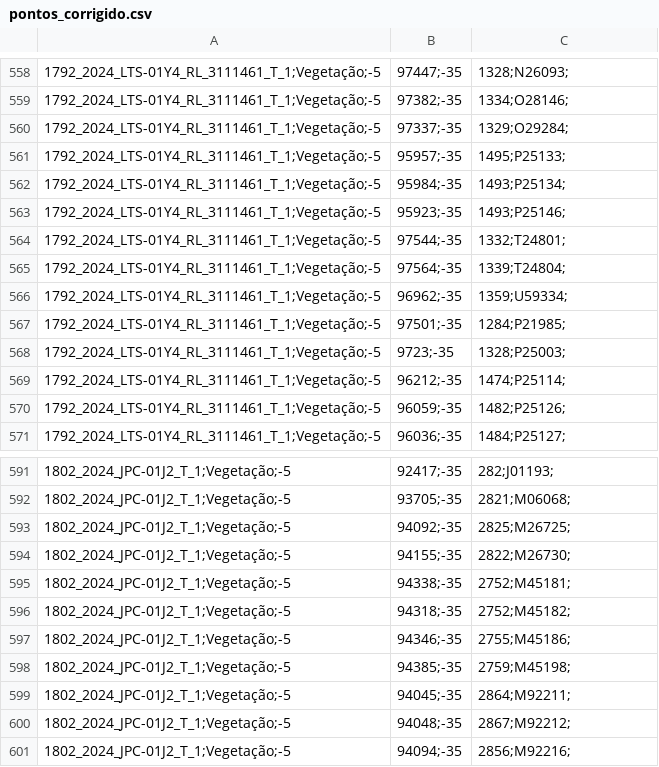
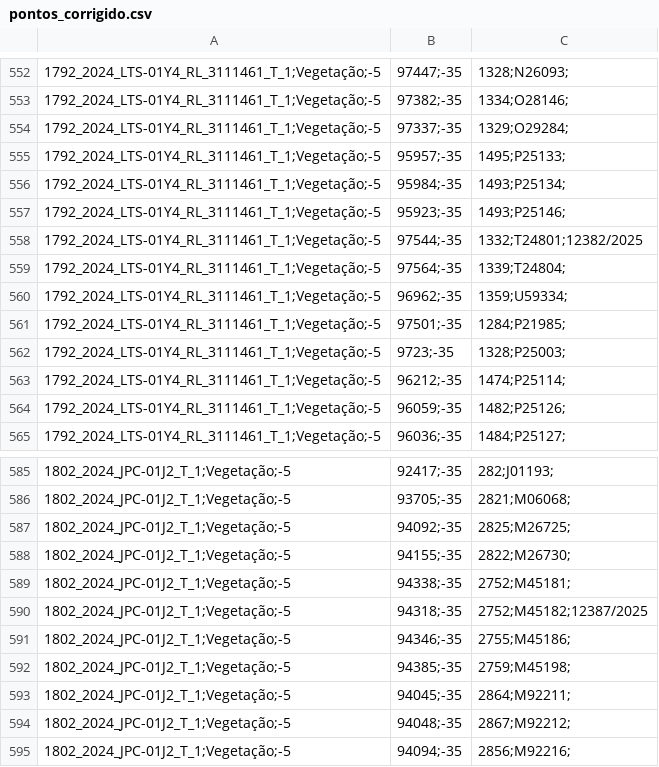
Before and after one commit to ViniciusOliveira008/mapa-pontos-poda, a CSV file: pontos_corrigido.csv, drawn as a sheet; only a part is shown, gaps mark what is left out; addresses are those after the commit; the diff covers the shown part only; the diff names each change by its address in the sheet, - before the commit and + after, or states it on an @@ line.

```diff
--- a/pontos_corrigido.csv
+++ b/pontos_corrigido.csv
-C558: 1332;T24801;
+C558: 1332;T24801;12382/2025
-C590: 2752;M45182;
+C590: 2752;M45182;12387/2025
```
Also changed, not shown: 12 removed rows and 6 edited cells elsewhere in this file.
